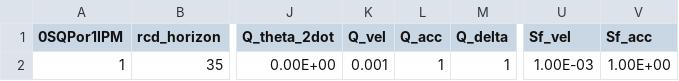
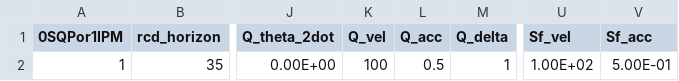
Before and after one commit to TatsuyaIshiguro/MPCsimulation, a CSV file: Common/Parameter_setting/parameter.csv, drawn as a sheet; only a part is shown, gaps mark what is left out; the diff names each change by its address in the sheet, - before the commit and + after, or states it on an @@ line.

```diff
--- a/Common/Parameter_setting/parameter.csv
+++ b/Common/Parameter_setting/parameter.csv
-K2 (Q_vel): 0.001
+K2 (Q_vel): 100
-L2 (Q_acc): 1
+L2 (Q_acc): 0.5
-U2 (Sf_vel): 1.00E-03
+U2 (Sf_vel): 1.00E+02
-V2 (Sf_acc): 1.00E+00
+V2 (Sf_acc): 5.00E-01
```
Also changed, not shown: 11 other files.
